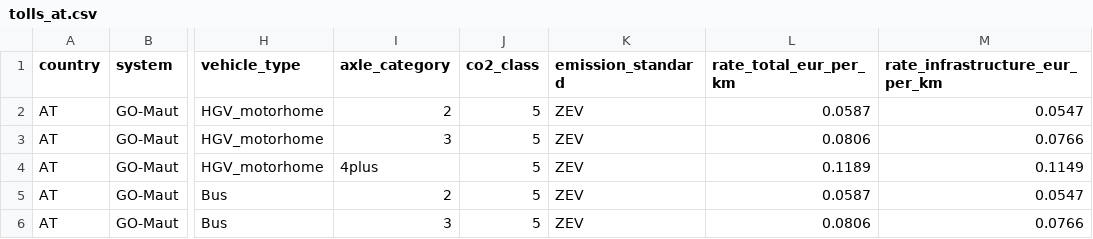
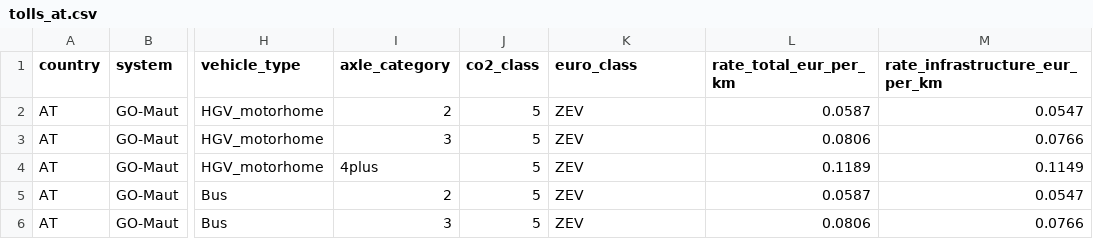
Before and after one commit to DonnieAI/wtfleetdecarbontco, a CSV file: data/tolls_at.csv, drawn as a sheet; only a part is shown, gaps mark what is left out; the diff names each change by its address in the sheet, - before the commit and + after, or states it on an @@ line.

```diff
--- a/data/tolls_at.csv
+++ b/data/tolls_at.csv
-K1: emission_standard
+K1: euro_class
```
Also changed, not shown: data/tolls_de.csv, 6 other files.
